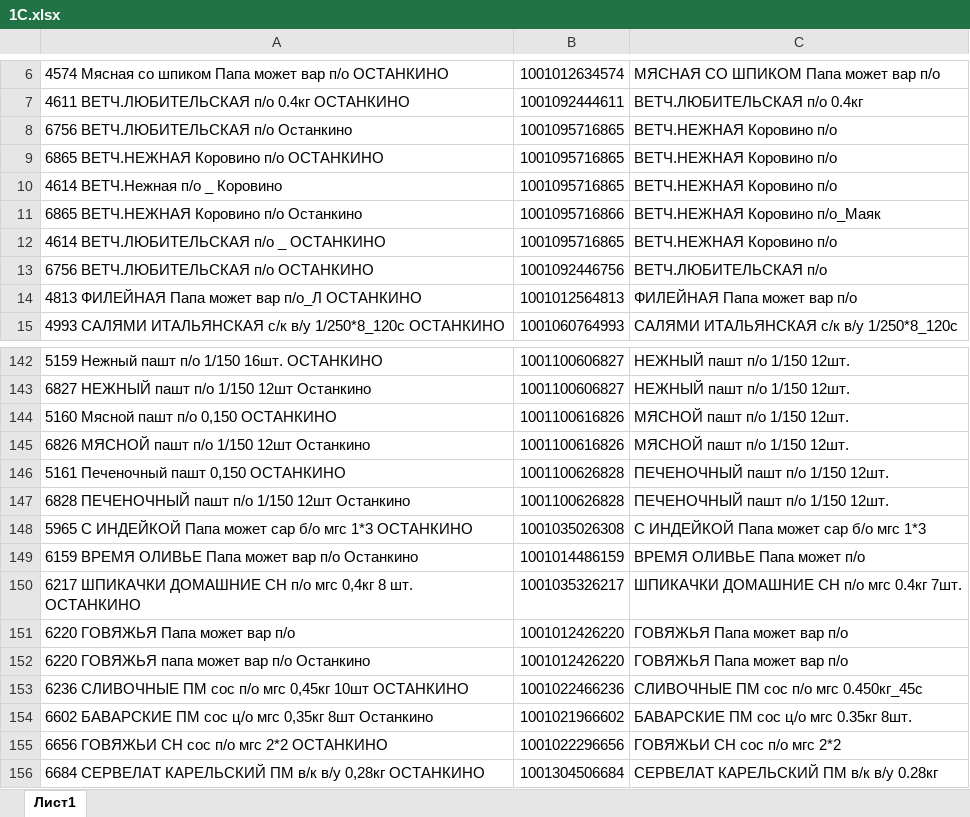
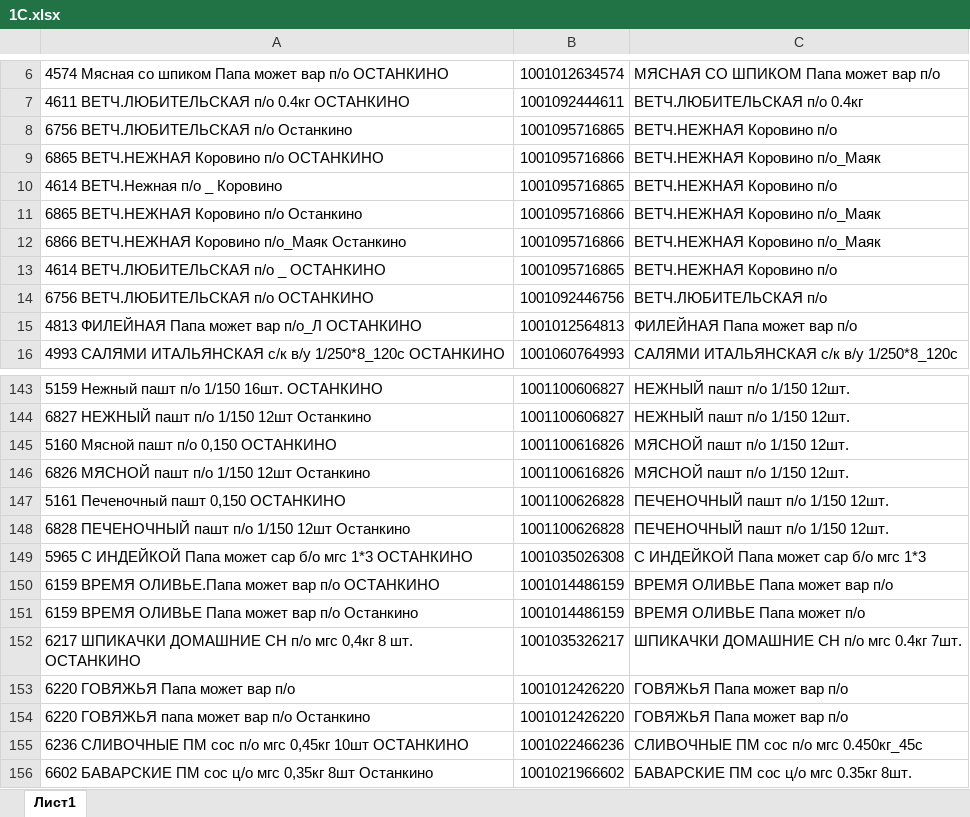
Before and after one commit to Fejanin/ostankino_ki, an Excel workbook: moduls/1С.xlsx, sheet Лист1, drawn as a sheet; only a part is shown, gaps mark what is left out; the shorter side is filled out with more unchanged rows; values as stored, in another font and other column widths than the file's, no borders; the diff names each change by its address in the sheet, - before the commit and + after, or states it on an @@ line.

```diff
--- a/moduls/1С.xlsx (sheet Лист1)
+++ b/moduls/1С.xlsx (sheet Лист1)
-B9: 1001095716865
+B9: 1001095716866
-C9: ВЕТЧ.НЕЖНАЯ Коровино п/о
+C9: ВЕТЧ.НЕЖНАЯ Коровино п/о_Маяк
+row 12: 6866 ВЕТЧ.НЕЖНАЯ Коровино п/о_Маяк Останкино | 1001095716866 | ВЕТЧ.НЕЖНАЯ Коровино п/о_Маяк
+row 150: 6159 ВРЕМЯ ОЛИВЬЕ.Папа может вар п/о ОСТАНКИНО | 1001014486159 | ВРЕМЯ ОЛИВЬЕ Папа может вар п/о
```
Also changed, not shown: 4 other files.
